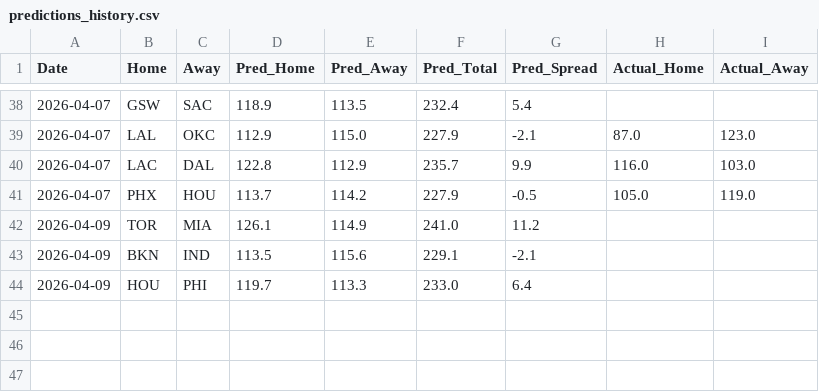
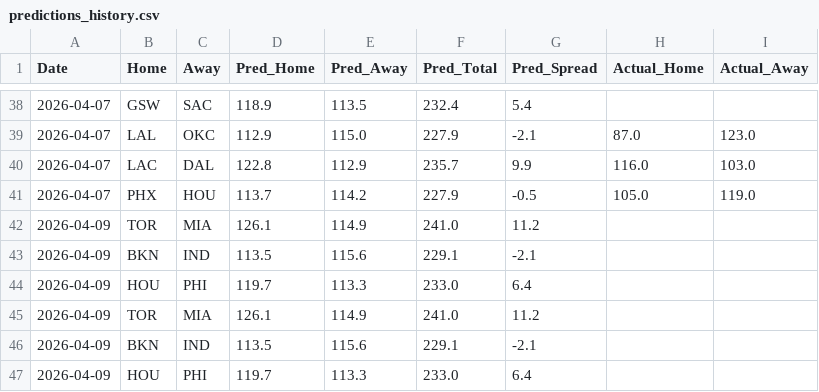
Before and after one commit to Carlosm09899/Predictive-model-applied-to-the-NBA, a CSV file: predictions_history.csv, drawn as a sheet; only a part is shown, gaps mark what is left out; the diff names each change by its address in the sheet, - before the commit and + after, or states it on an @@ line.

```diff
--- a/predictions_history.csv
+++ b/predictions_history.csv
+row 45: 2026-04-09 | TOR | MIA | 126.1 | 114.9 | 241.0 | 11.2
+row 46: 2026-04-09 | BKN | IND | 113.5 | 115.6 | 229.1 | -2.1
+row 47: 2026-04-09 | HOU | PHI | 119.7 | 113.3 | 233.0 | 6.4
```
Also changed, not shown: 1 other file.
